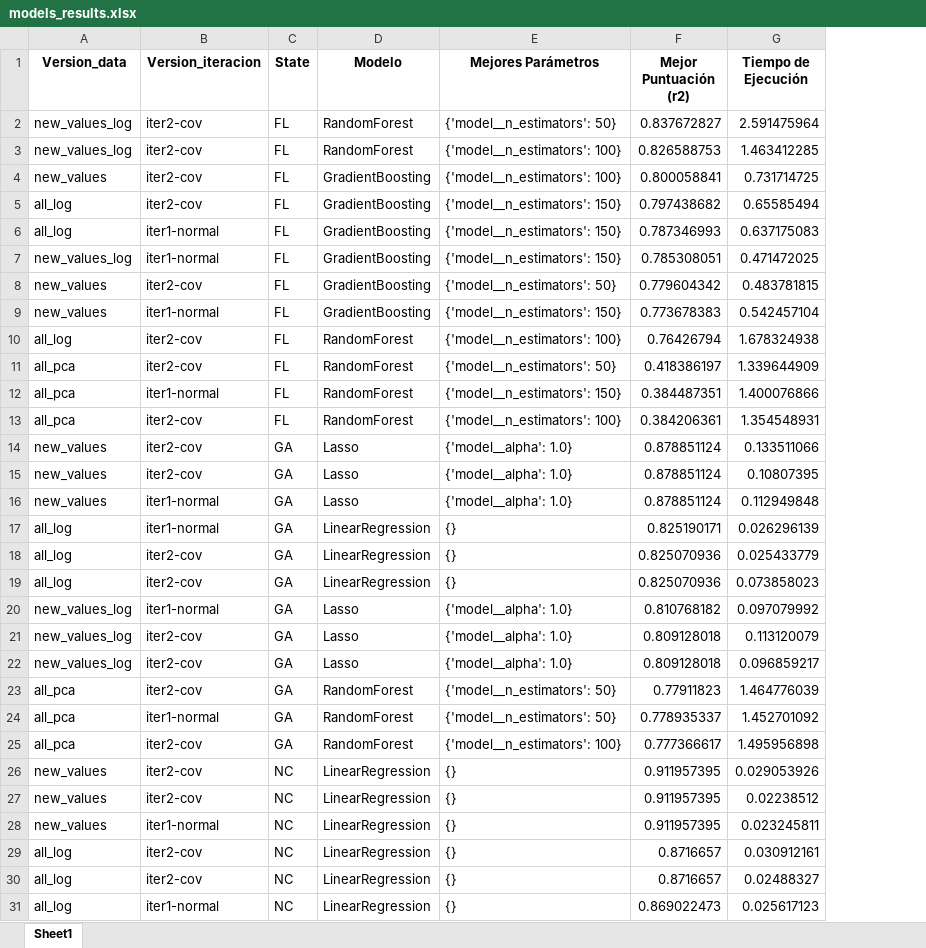
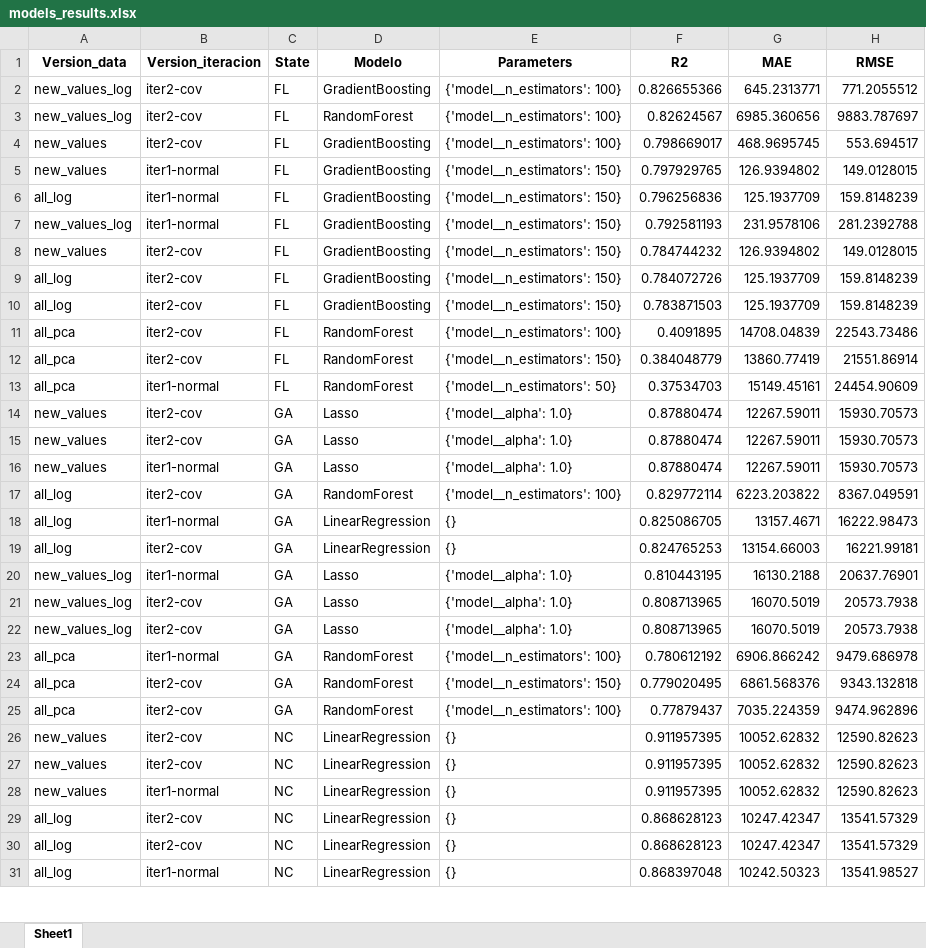
Before and after one commit to sagallegomu/prediccion-real-estate, an Excel workbook: data/final_data/models_results.xlsx, sheet Sheet1, drawn as a sheet; only a part is shown; values as stored, in another font and other column widths than the file's, no borders; removed rows and columns are numbered as before the commit, all else as after; the diff covers the shown part only; the diff names each change by its address in the sheet, - before the commit and + after, or states it on an @@ line.

```diff
--- a/data/final_data/models_results.xlsx (sheet Sheet1)
+++ b/data/final_data/models_results.xlsx (sheet Sheet1)
-column F (Mejor Puntuación (r2)), rows 2-4: 0.837672827 | 0.826588753 | 0.800058841; rows 6-8: 0.787346993 | 0.785308051 | 0.779604342; rows 10-11: 0.76426794 | 0.418386197; rows 13-17: 0.384206361 | 0.878851124 | 0.878851124 | 0.878851124 | 0.825190171; rows 19-31: 0.825070936 | 0.810768182 | 0.809128018 | 0.809128018 | 0.77911823 | 0.778935337 | 0.777366617 | 0.911957395 | 0.911957395 | 0.911957395 | 0.8716657 | 0.8716657 | 0.869022473
-column G (Tiempo de Ejecución), rows 2-4: 2.591475964 | 1.463412285 | 0.731714725; rows 6-8: 0.637175083 | 0.471472025 | 0.483781815; rows 10-11: 1.678324938 | 1.339644909; rows 13-17: 1.354548931 | 0.133511066 | 0.10807395 | 0.112949848 | 0.026296139; rows 19-31: 0.073858023 | 0.097079992 | 0.113120079 | 0.096859217 | 1.464776039 | 1.452701092 | 1.495956898 | 0.029053926 | 0.02238512 | 0.023245811 | 0.030912161 | 0.02488327 | 0.025617123
+column F (R2), rows 2-4: 0.826655366 | 0.82624567 | 0.798669017; rows 6-11: 0.796256836 | 0.792581193 | 0.784744232 | 0.784072726 | 0.783871503 | 0.4091895; rows 14-16: all 0.87880474; rows 18-31: 0.825086705 | 0.824765253 | 0.810443195 | 0.808713965 | 0.808713965 | 0.780612192 | 0.779020495 | 0.77879437 | 0.911957395 | 0.911957395 | 0.911957395 | 0.868628123 | 0.868628123 | 0.868397048
+column G (MAE), rows 2-4: 645.2313771 | 6985.360656 | 468.9695745; rows 6-11: 125.1937709 | 231.9578106 | 126.9394802 | 125.1937709 | 125.1937709 | 14708.04839; rows 14-16: all 12267.59011; rows 18-31: 13157.4671 | 13154.66003 | 16130.2188 | 16070.5019 | 16070.5019 | 6906.866242 | 6861.568376 | 7035.224359 | 10052.62832 | 10052.62832 | 10052.62832 | 10247.42347 | 10247.42347 | 10242.50323
+column H (RMSE), rows 2-4: 771.2055512 | 9883.787697 | 553.694517; rows 6-11: 159.8148239 | 281.2392788 | 149.0128015 | 159.8148239 | 159.8148239 | 22543.73486; rows 14-16: all 15930.70573; rows 18-31: 16222.98473 | 16221.99181 | 20637.76901 | 20573.7938 | 20573.7938 | 9479.686978 | 9343.132818 | 9474.962896 | 12590.82623 | 12590.82623 | 12590.82623 | 13541.57329 | 13541.57329 | 13541.98527
-E1: Mejores Parámetros
+E1: Parameters
-D2 (Modelo): RandomForest
+D2 (Modelo): GradientBoosting
-E2 (Parameters): {'model__n_estimators': 50}
+E2 (Parameters): {'model__n_estimators': 100}
-row 5: all_log | iter2-cov | FL | GradientBoosting | {'model__n_estimators': 150} | 0.797438682 | 0.65585494
@@ row 9 moved to row 5: new_values @@
-E8 (Parameters): {'model__n_estimators': 50}
+E8 (Parameters): {'model__n_estimators': 150}
-D9:D10 (Modelo): RandomForest
+D9:D10 (Modelo): GradientBoosting
-E9 (Parameters): {'model__n_estimators': 100}
+E9 (Parameters): {'model__n_estimators': 150}
-A10 (Version_data): all_pca
+A10 (Version_data): all_log
-E10 (Parameters): {'model__n_estimators': 50}
+E10 (Parameters): {'model__n_estimators': 150}
-row 12: all_pca | iter1-normal | FL | RandomForest | {'model__n_estimators': 150} | 0.384487351 | 1.400076866
+row 12: all_pca | iter2-cov | FL | RandomForest | {'model__n_estimators': 150} | 0.384048779 | 13860.77419 | 21551.86914
+row 13: all_pca | iter1-normal | FL | RandomForest | {'model__n_estimators': 50} | 0.37534703 | 15149.45161 | 24454.90609
+row 17: all_log | iter2-cov | GA | RandomForest | {'model__n_estimators': 100} | 0.829772114 | 6223.203822 | 8367.049591
-row 18: all_log | iter2-cov | GA | LinearRegression | {} | 0.825070936 | 0.025433779
-B23 (Version_iteracion): iter2-cov
+B23 (Version_iteracion): iter1-normal
-E23 (Parameters): {'model__n_estimators': 50}
+E23 (Parameters): {'model__n_estimators': 100}
-B24 (Version_iteracion): iter1-normal
+B24 (Version_iteracion): iter2-cov
-E24 (Parameters): {'model__n_estimators': 50}
+E24 (Parameters): {'model__n_estimators': 150}
```
Also changed, not shown: 12 added rows, 12 removed rows, 3 moved rows and 17 edited cells elsewhere in this sheet, data/final_data/bests_models_results.xlsx, 4 other files.
